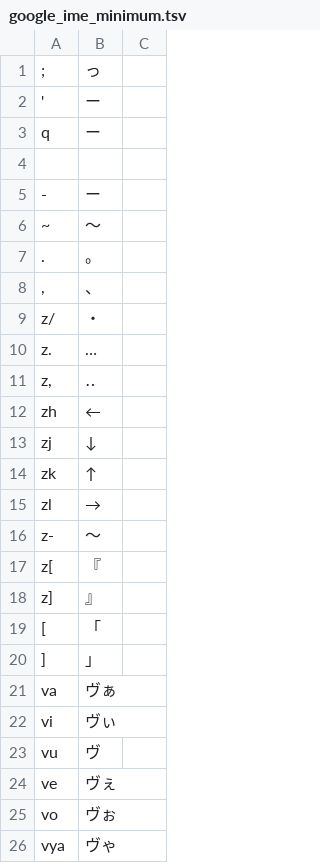
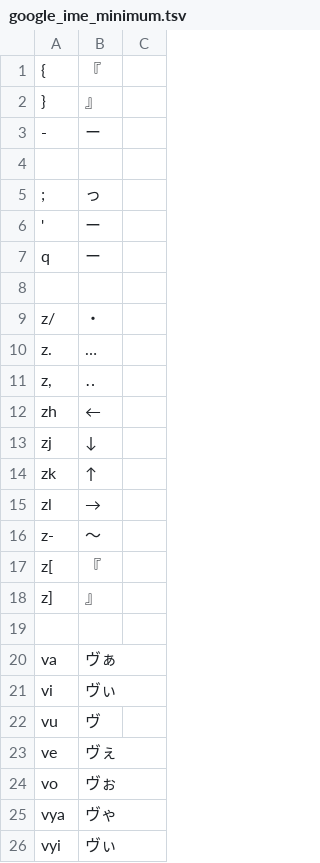
Before and after one commit to ichichou/dotfiles, a TSV file: google_ime/google_ime_minimum.tsv, drawn as a sheet; only a part is shown; the shorter side is filled out with more unchanged rows.

```diff
--- a/google_ime/google_ime_minimum.tsv
+++ b/google_ime/google_ime_minimum.tsv
@@ -1 +1,5 @@
+{	『
+}	』
+-	ー
+
 ;	っ
@@ -4,6 +8,2 @@ q	ー
 
--	ー
-~	〜
-.	。
-,	、
 z/	・
@@ -18,4 +18,3 @@ z[	『
 z]	』
-[	「
-]	」
+
 va	ヴぁ
```
Also changed, not shown: google_ime/google_ime_buna.tsv, google_ime/google_ime_default.tsv, 2 other files.
